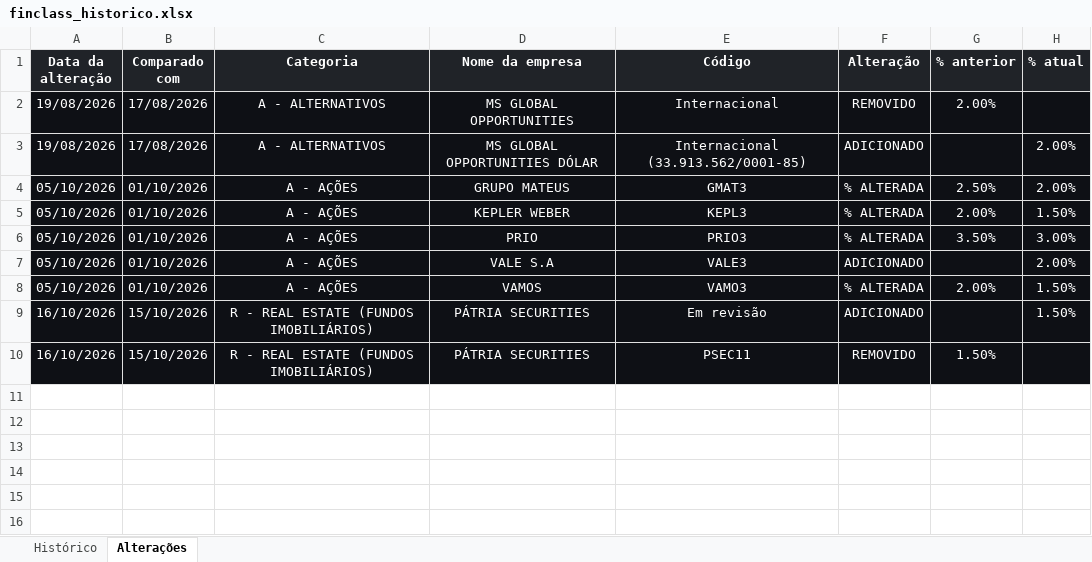
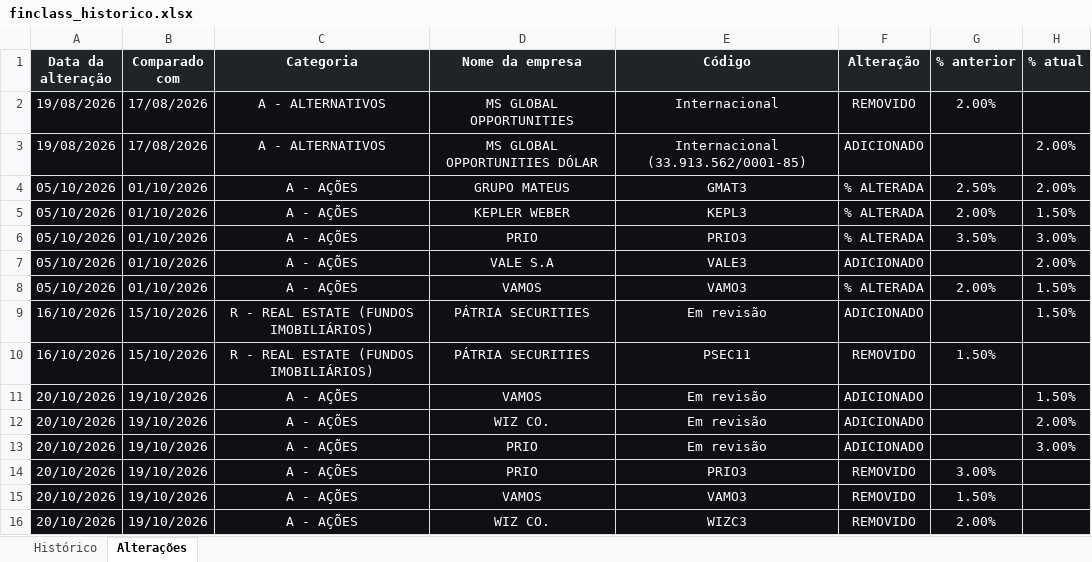
Before and after one commit to ailtonmacedo/finclass-monitor, an Excel workbook: finclass_historico.xlsx, sheet Alterações, drawn as a sheet; values as stored, in another font and other column widths than the file's, no borders; the diff names each change by its address in the sheet, - before the commit and + after, or states it on an @@ line.

```diff
--- a/finclass_historico.xlsx (sheet Alterações)
+++ b/finclass_historico.xlsx (sheet Alterações)
+row 11: 20/10/2026 | 19/10/2026 | A - AÇÕES | VAMOS | Em revisão | ADICIONADO |  | 1.50%
+row 12: 20/10/2026 | 19/10/2026 | A - AÇÕES | WIZ CO. | Em revisão | ADICIONADO |  | 2.00%
+row 13: 20/10/2026 | 19/10/2026 | A - AÇÕES | PRIO | Em revisão | ADICIONADO |  | 3.00%
+row 14: 20/10/2026 | 19/10/2026 | A - AÇÕES | PRIO | PRIO3 | REMOVIDO | 3.00%
+row 15: 20/10/2026 | 19/10/2026 | A - AÇÕES | VAMOS | VAMO3 | REMOVIDO | 1.50%
+row 16: 20/10/2026 | 19/10/2026 | A - AÇÕES | WIZ CO. | WIZC3 | REMOVIDO | 2.00%
```
Also changed, not shown: sheet Histórico, finclass_carteira.xlsx, 3 other files.
